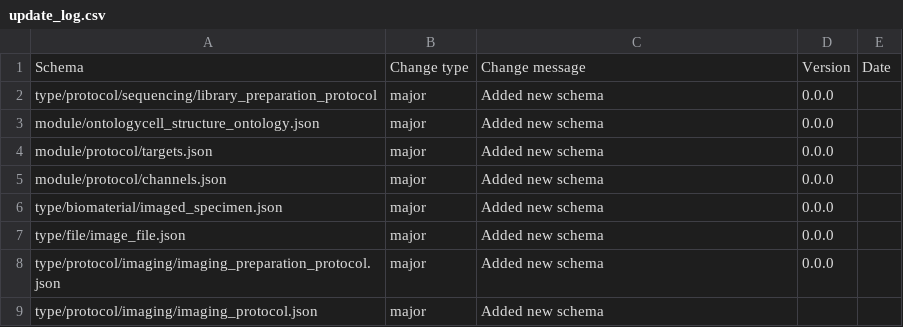
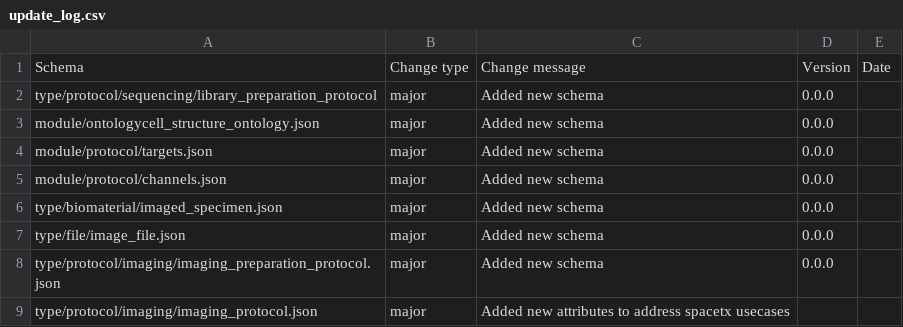
Before and after one commit to HumanCellAtlas/metadata-schema, a CSV file: json_schema/update_log.csv, drawn as a sheet.

Commit message:
added better description to changelog

```diff
--- a/json_schema/update_log.csv
+++ b/json_schema/update_log.csv
@@ -8,2 +8,2 @@ type/file/image_file.json,major,Added new schema,0.0.0,
 type/protocol/imaging/imaging_preparation_protocol.json,major,Added new schema,0.0.0,
-type/protocol/imaging/imaging_protocol.json,major,Added new schema,,
+type/protocol/imaging/imaging_protocol.json,major,Added new attributes to address spacetx usecases,,
```
